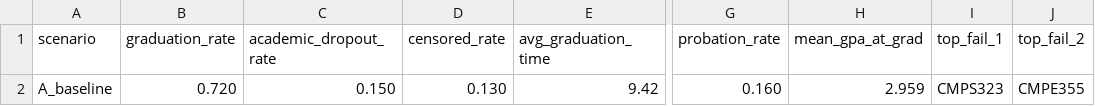
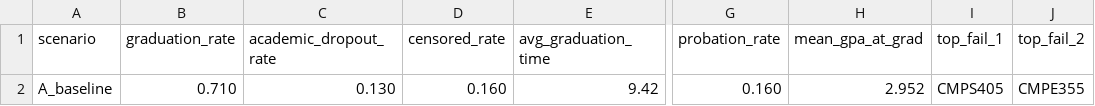
Before and after one commit to najeeb101/Single-Cohort-Flow-Simulator, a CSV file: outputs/reports/simulation_summary.csv, drawn as a sheet; only a part is shown, gaps mark what is left out; the diff names each change by its address in the sheet, - before the commit and + after, or states it on an @@ line.

```diff
--- a/outputs/reports/simulation_summary.csv
+++ b/outputs/reports/simulation_summary.csv
-B2 (graduation_rate): 0.720
+B2 (graduation_rate): 0.710
-C2 (academic_dropout_rate): 0.150
+C2 (academic_dropout_rate): 0.130
-D2 (censored_rate): 0.130
+D2 (censored_rate): 0.160
-H2 (mean_gpa_at_grad): 2.959
+H2 (mean_gpa_at_grad): 2.952
-I2 (top_fail_1): CMPS323
+I2 (top_fail_1): CMPS405
```
Also changed, not shown: 9 other files.
